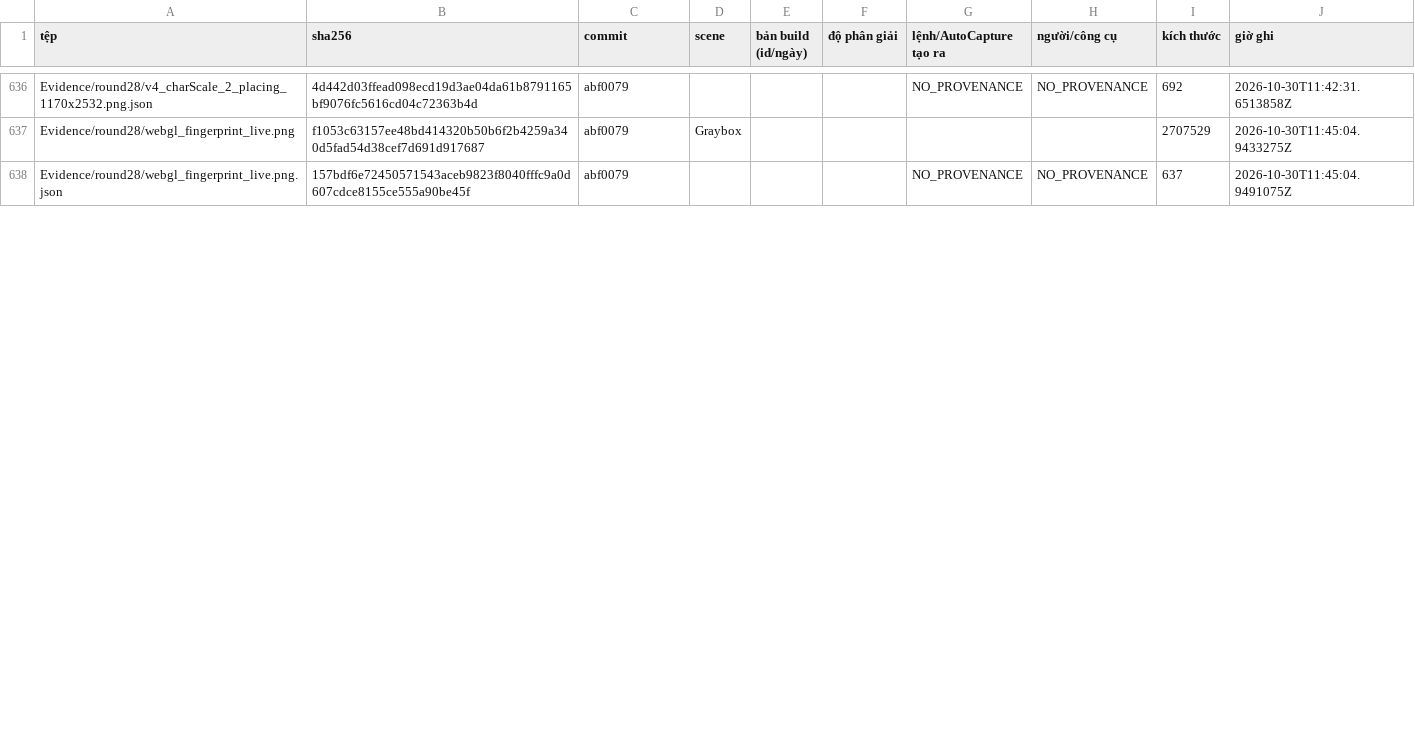
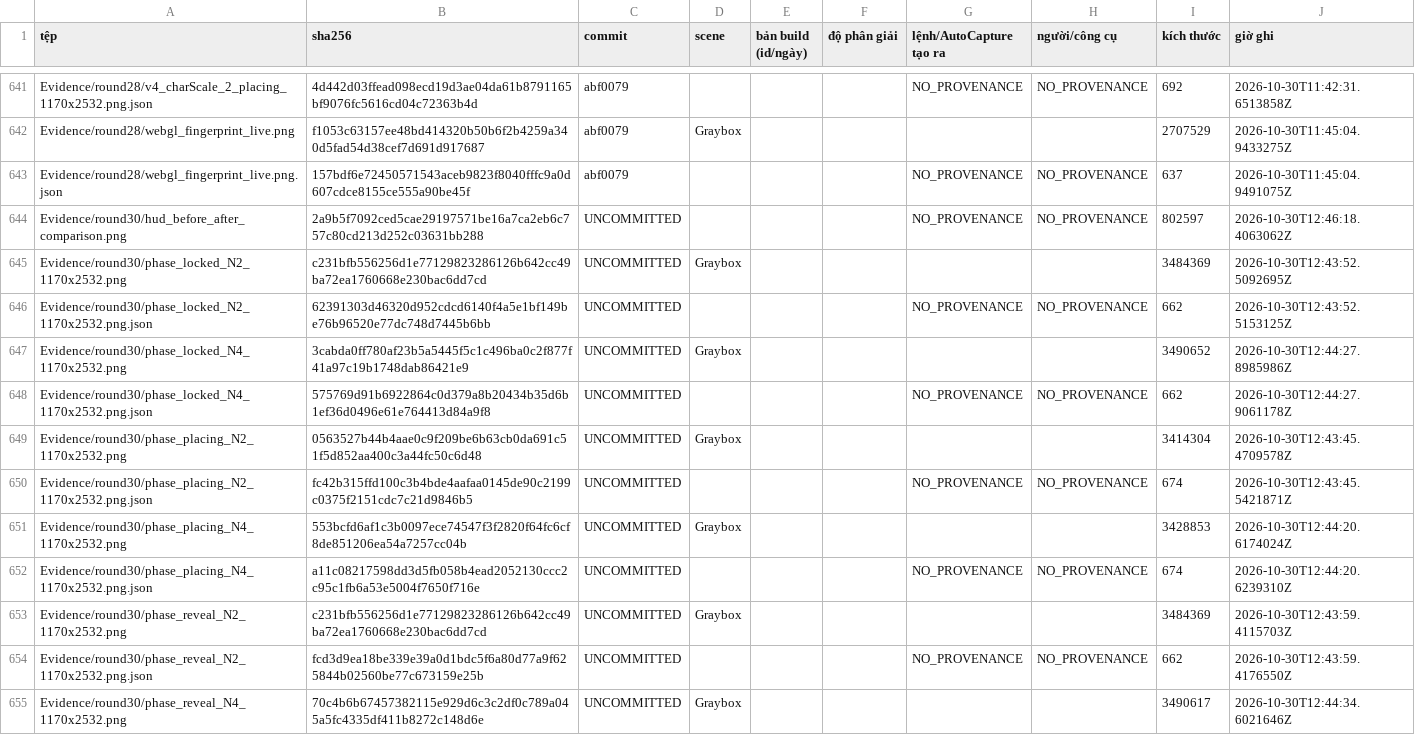
Before and after one commit to nguyenvanbaongoc24-eng/hitmegame, a CSV file: Evidence/MANIFEST.csv, drawn as a sheet; only a part is shown, gaps mark what is left out; the diff covers the shown part only.

Commit message:
feat(round31): Lo 2 UI screens (Home, Bot Training, Lobby, QuickMatch) and audit fixes

```diff
--- a/Evidence/MANIFEST.csv
+++ b/Evidence/MANIFEST.csv
@@ -638 +643,13 @@
 "Evidence/round28/webgl_fingerprint_live.png.json","157bdf6e72450571543aceb9823f8040fffc9a0d607cdce8155ce555a90be45f","abf0079","","","","NO_PROVENANCE","NO_PROVENANCE","637","2026-10-30T11:45:04.9491075Z"
+"Evidence/round30/hud_before_after_comparison.png","2a9b5f7092ced5cae29197571be16a7ca2eb6c757c80cd213d252c03631bb288","UNCOMMITTED","","","","NO_PROVENANCE","NO_PROVENANCE","802597","2026-10-30T12:46:18.4063062Z"
+"Evidence/round30/phase_locked_N2_1170x2532.png","c231bfb556256d1e77129823286126b642cc49ba72ea1760668e230bac6dd7cd","UNCOMMITTED","Graybox",,,,,"3484369","2026-10-30T12:43:52.5092695Z"
+"Evidence/round30/phase_locked_N2_1170x2532.png.json","62391303d46320d952cdcd6140f4a5e1bf149be76b96520e77dc748d7445b6bb","UNCOMMITTED","","","","NO_PROVENANCE","NO_PROVENANCE","662","2026-10-30T12:43:52.5153125Z"
+"Evidence/round30/phase_locked_N4_1170x2532.png","3cabda0ff780af23b5a5445f5c1c496ba0c2f877f41a97c19b1748dab86421e9","UNCOMMITTED","Graybox",,,,,"3490652","2026-10-30T12:44:27.8985986Z"
+"Evidence/round30/phase_locked_N4_1170x2532.png.json","575769d91b6922864c0d379a8b20434b35d6b1ef36d0496e61e764413d84a9f8","UNCOMMITTED","","","","NO_PROVENANCE","NO_PROVENANCE","662","2026-10-30T12:44:27.9061178Z"
+"Evidence/round30/phase_placing_N2_1170x2532.png","0563527b44b4aae0c9f209be6b63cb0da691c51f5d852aa400c3a44fc50c6d48","UNCOMMITTED","Graybox",,,,,"3414304","2026-10-30T12:43:45.4709578Z"
+"Evidence/round30/phase_placing_N2_1170x2532.png.json","fc42b315ffd100c3b4bde4aafaa0145de90c2199c0375f2151cdc7c21d9846b5","UNCOMMITTED","","","","NO_PROVENANCE","NO_PROVENANCE","674","2026-10-30T12:43:45.5421871Z"
+"Evidence/round30/phase_placing_N4_1170x2532.png","553bcfd6af1c3b0097ece74547f3f2820f64fc6cf8de851206ea54a7257cc04b","UNCOMMITTED","Graybox",,,,,"3428853","2026-10-30T12:44:20.6174024Z"
+"Evidence/round30/phase_placing_N4_1170x2532.png.json","a11c08217598dd3d5fb058b4ead2052130ccc2c95c1fb6a53e5004f7650f716e","UNCOMMITTED","","","","NO_PROVENANCE","NO_PROVENANCE","674","2026-10-30T12:44:20.6239310Z"
+"Evidence/round30/phase_reveal_N2_1170x2532.png","c231bfb556256d1e77129823286126b642cc49ba72ea1760668e230bac6dd7cd","UNCOMMITTED","Graybox",,,,,"3484369","2026-10-30T12:43:59.4115703Z"
+"Evidence/round30/phase_reveal_N2_1170x2532.png.json","fcd3d9ea18be339e39a0d1bdc5f6a80d77a9f625844b02560be77c673159e25b","UNCOMMITTED","","","","NO_PROVENANCE","NO_PROVENANCE","662","2026-10-30T12:43:59.4176550Z"
+"Evidence/round30/phase_reveal_N4_1170x2532.png","70c4b6b67457382115e929d6c3c2df0c789a045a5fc4335df411b8272c148d6e","UNCOMMITTED","Graybox",,,,,"3490617","2026-10-30T12:44:34.6021646Z"
```
Also changed, not shown: 14 added rows and 3 edited cells elsewhere in this file, 33 other files.
